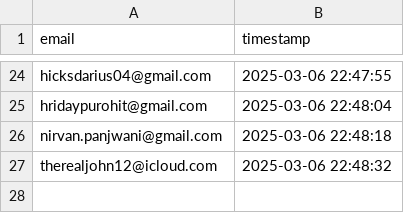
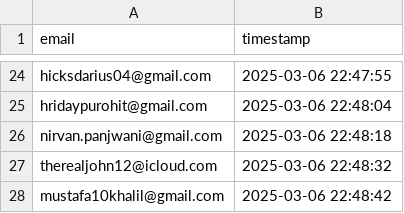
Before and after one commit to drinkitza/drinkitza, a CSV file: emails/waitlist.csv, drawn as a sheet; only a part is shown, gaps mark what is left out.

Commit message:
Add email: mustafa10khalil@gmail.com

```diff
--- a/emails/waitlist.csv
+++ b/emails/waitlist.csv
@@ -27 +27,2 @@ nirvan.panjwani@gmail.com,2025-03-06 22:48:18
 therealjohn12@icloud.com,2025-03-06 22:48:32
+mustafa10khalil@gmail.com,2025-03-06 22:48:42
```
